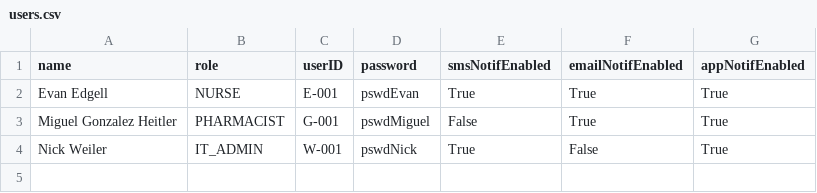
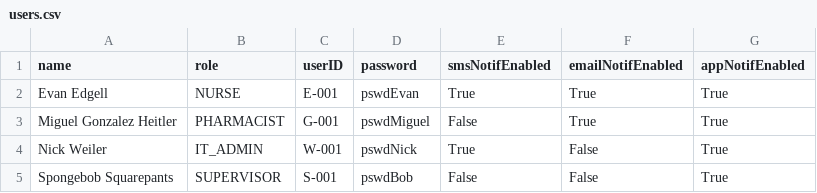
Before and after one commit to Miguelgheitler/MECHTRON-3K04-Project, a CSV file: Monitoring System Code/users.csv, drawn as a sheet.

```diff
--- a/Monitoring System Code/users.csv
+++ b/Monitoring System Code/users.csv
@@ -4 +4,2 @@ Miguel Gonzalez Heitler,PHARMACIST,G-001,pswdMiguel,False,True,True
 Nick Weiler,IT_ADMIN,W-001,pswdNick,True,False,True
+Spongebob Squarepants,SUPERVISOR,S-001,pswdBob,False,False,True
```
Also changed, not shown: 1 other file.
